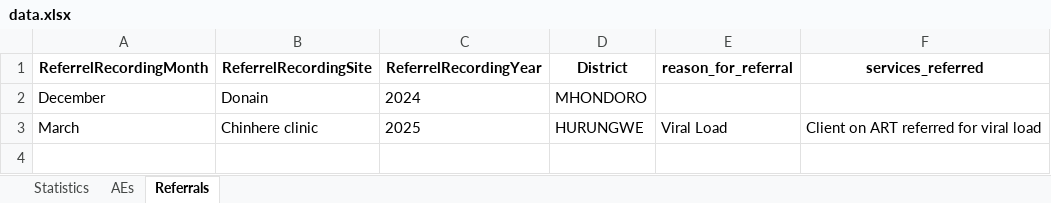
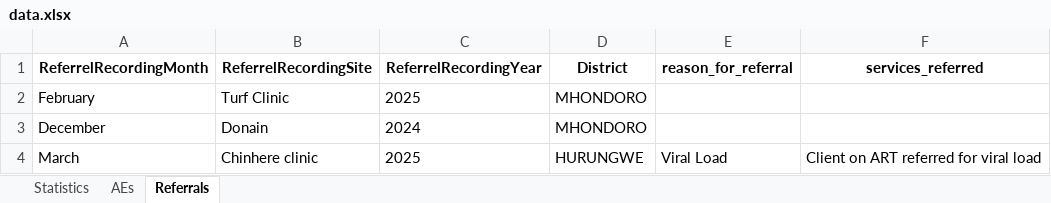
Before and after one commit to ashleymutenha/zazic-commcareManipulation, an Excel workbook: data.xlsx, sheet Referrals, drawn as a sheet; values as stored, in another font and other column widths than the file's, no borders; the diff names each change by its address in the sheet, - before the commit and + after, or states it on an @@ line.

```diff
--- a/data.xlsx (sheet Referrals)
+++ b/data.xlsx (sheet Referrals)
+row 2: February | Turf Clinic | 2025 | MHONDORO
```
Also changed, not shown: sheet Statistics, sheet AEs, test.xlsx, 3 other files.
